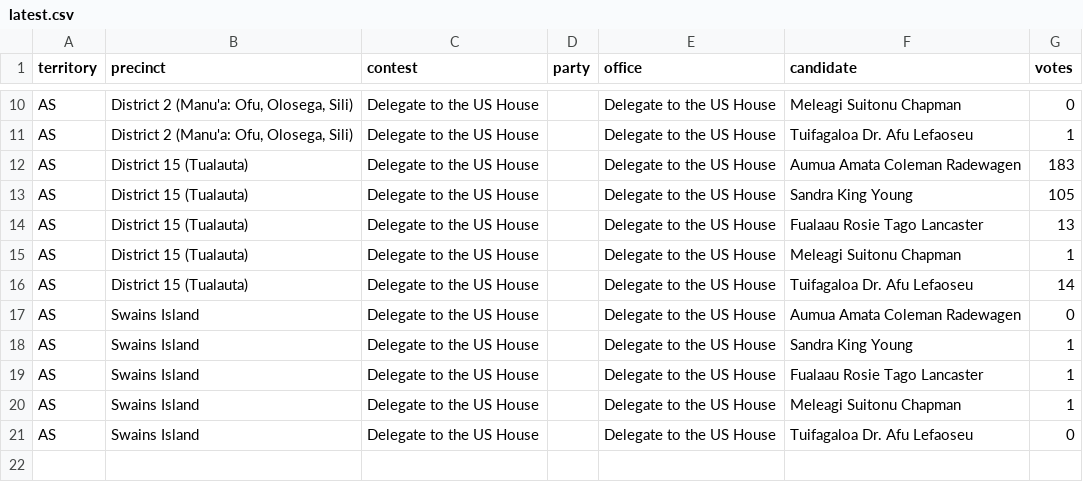
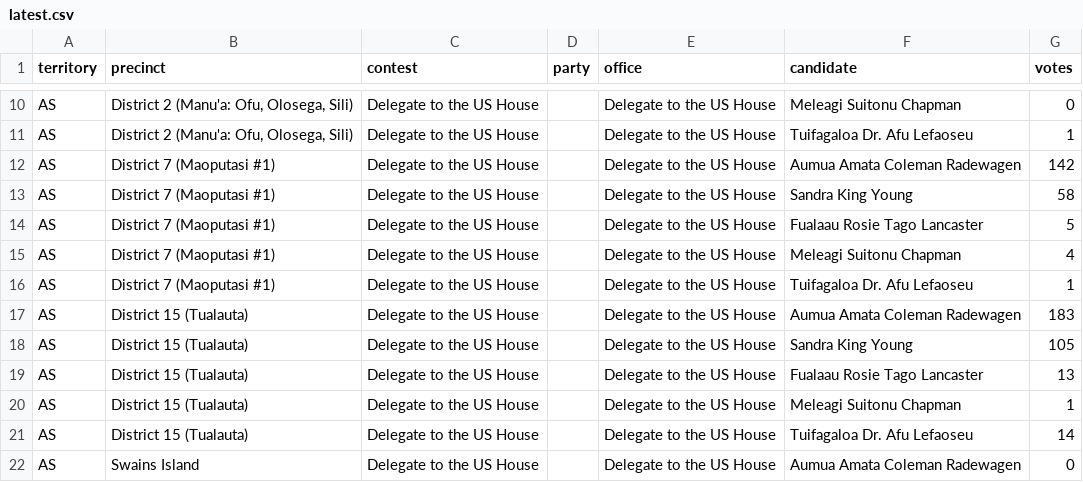
Before and after one commit to contextofislands/2026-territory-election-results, a CSV file: data/american-samoa/latest.csv, drawn as a sheet; only a part is shown, gaps mark what is left out; the shorter side is filled out with more unchanged rows.

Commit message:
American Samoa: UNOFFICIAL report, read 2026-11-04T08:17:44.992Z

```diff
--- a/data/american-samoa/latest.csv
+++ b/data/american-samoa/latest.csv
@@ -11,2 +11,7 @@ AS,"District 2 (Manu'a: Ofu, Olosega, Sili)",Delegate to the US House,,Delegate
 AS,"District 2 (Manu'a: Ofu, Olosega, Sili)",Delegate to the US House,,Delegate to the US House,Tuifagaloa Dr. Afu Lefaoseu,1
+AS,District 7 (Maoputasi #1),Delegate to the US House,,Delegate to the US House,Aumua Amata Coleman Radewagen,142
+AS,District 7 (Maoputasi #1),Delegate to the US House,,Delegate to the US House,Sandra King Young,58
+AS,District 7 (Maoputasi #1),Delegate to the US House,,Delegate to the US House,Fualaau Rosie Tago Lancaster,5
+AS,District 7 (Maoputasi #1),Delegate to the US House,,Delegate to the US House,Meleagi Suitonu Chapman,4
+AS,District 7 (Maoputasi #1),Delegate to the US House,,Delegate to the US House,Tuifagaloa Dr. Afu Lefaoseu,1
 AS,District 15 (Tualauta),Delegate to the US House,,Delegate to the US House,Aumua Amata Coleman Radewagen,183
```
